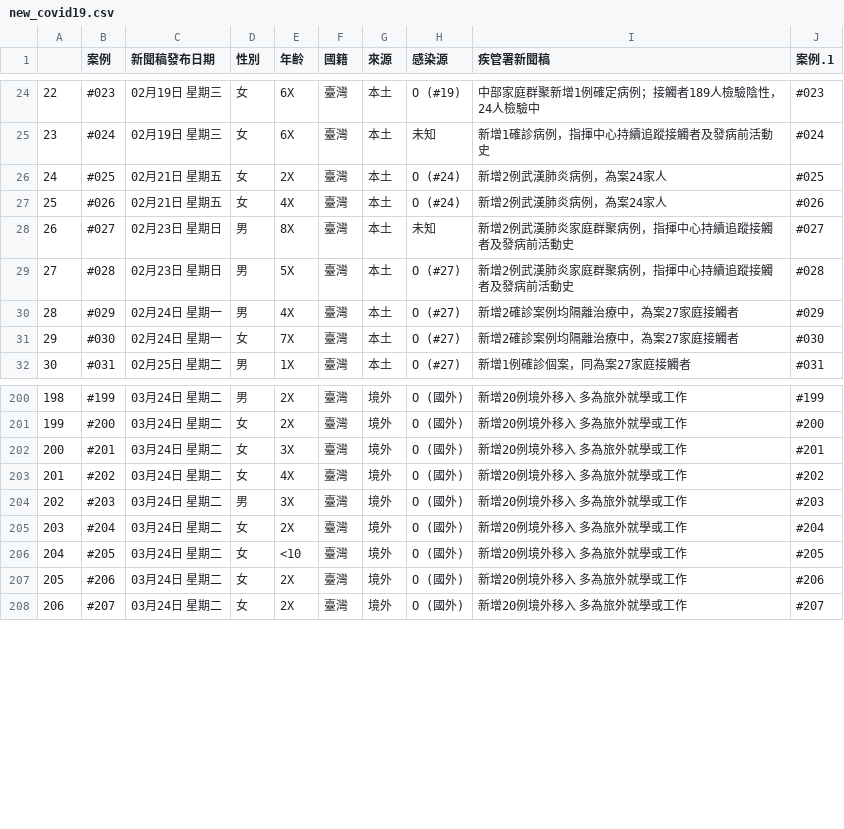
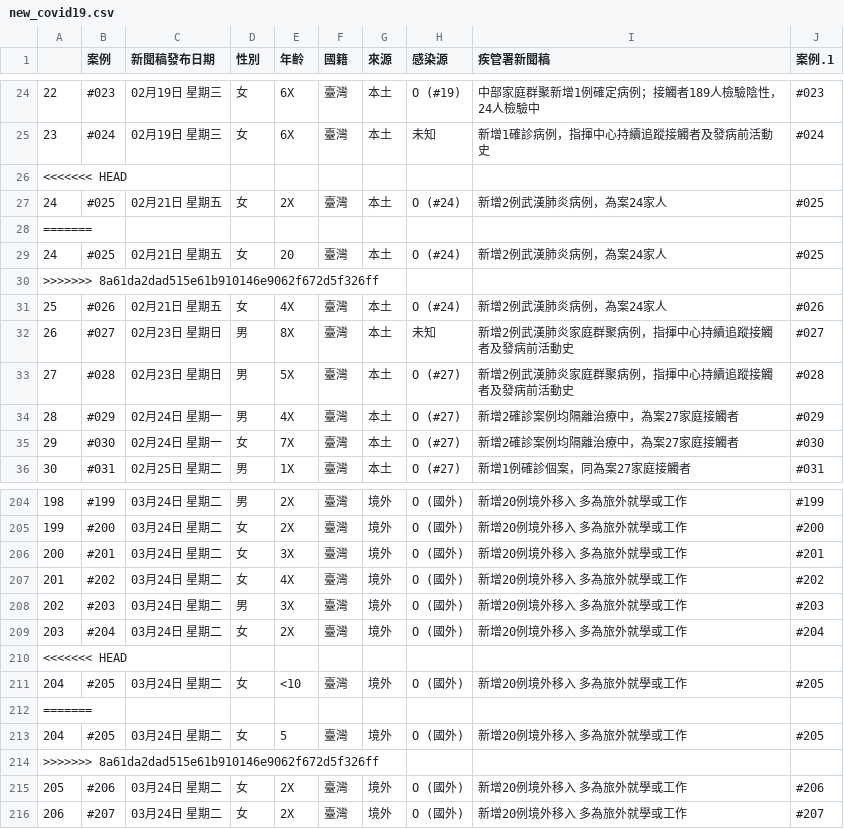
Before and after one commit to saabsaab0903/my_project, a CSV file: new_covid19.csv, drawn as a sheet; only a part is shown, gaps mark what is left out; the diff names each change by its address in the sheet, - before the commit and + after, or states it on an @@ line.

```diff
--- a/new_covid19.csv
+++ b/new_covid19.csv
+row 26: <<<<<<< HEAD
+row 28: =======
+row 29: 24 | #025 | 02月21日 星期五 | 女 | 20 | 臺灣 | 本土 | O (#24) | 新增2例武漢肺炎病例，為案24家人 | #025
+row 30: >>>>>>> 8a61da2dad515e61b910146e9062f672d5f326ff
+row 210: <<<<<<< HEAD
+row 212: =======
+row 213: 204 | #205 | 03月24日 星期二 | 女 | 5 | 臺灣 | 境外 | O (國外) | 新增20例境外移入 多為旅外就學或工作 | #205
+row 214: >>>>>>> 8a61da2dad515e61b910146e9062f672d5f326ff
```
Also changed, not shown: nba.csv, 17 other files.
